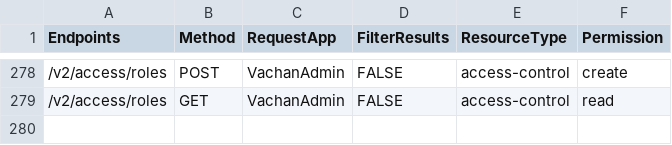
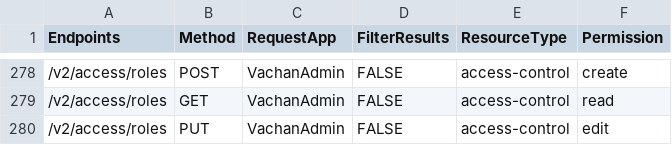
Before and after one commit to Bridgeconn/vachan-api, a CSV file: db/csvs/api_permissions.csv, drawn as a sheet; only a part is shown, gaps mark what is left out.

```diff
--- a/db/csvs/api_permissions.csv
+++ b/db/csvs/api_permissions.csv
@@ -279 +279,2 @@ Endpoints,Method,RequestApp,FilterResults,ResourceType,Permission
 /v2/access/roles,GET,VachanAdmin,FALSE,access-control,read
+/v2/access/roles,PUT,VachanAdmin,FALSE,access-control,edit
```
Also changed, not shown: app/auth/api-permissions.csv, db/csvs/access_rules.csv, 4 other files.
